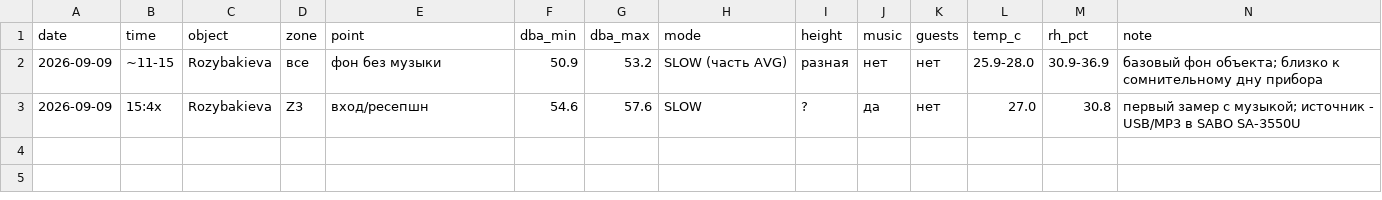
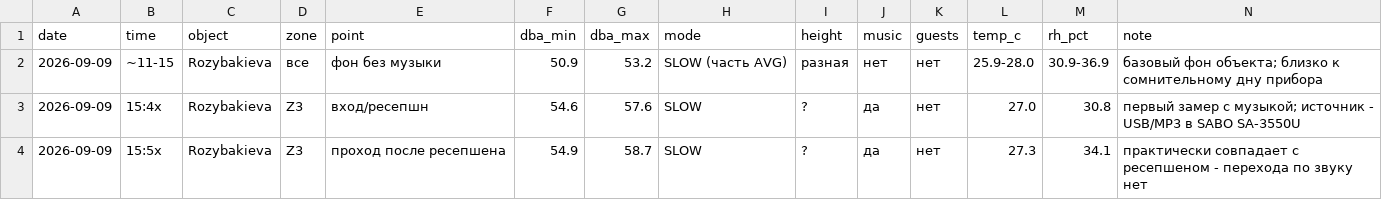
Before and after one commit to Asanov17-art/My-project, a CSV file: chechil-sensory-os/measurements/2026-09-09_rozybakieva_sound.csv, drawn as a sheet; the diff names each change by its address in the sheet, - before the commit and + after, or states it on an @@ line.

```diff
--- a/chechil-sensory-os/measurements/2026-09-09_rozybakieva_sound.csv
+++ b/chechil-sensory-os/measurements/2026-09-09_rozybakieva_sound.csv
+row 4: 2026-09-09 | 15:5x | Rozybakieva | Z3 | проход после ресепшена | 54.9 | 58.7 | SLOW | ? | да | нет | 27.3 | 34.1 | практически совпадает с ресепшеном - перехода по звуку нет
```
